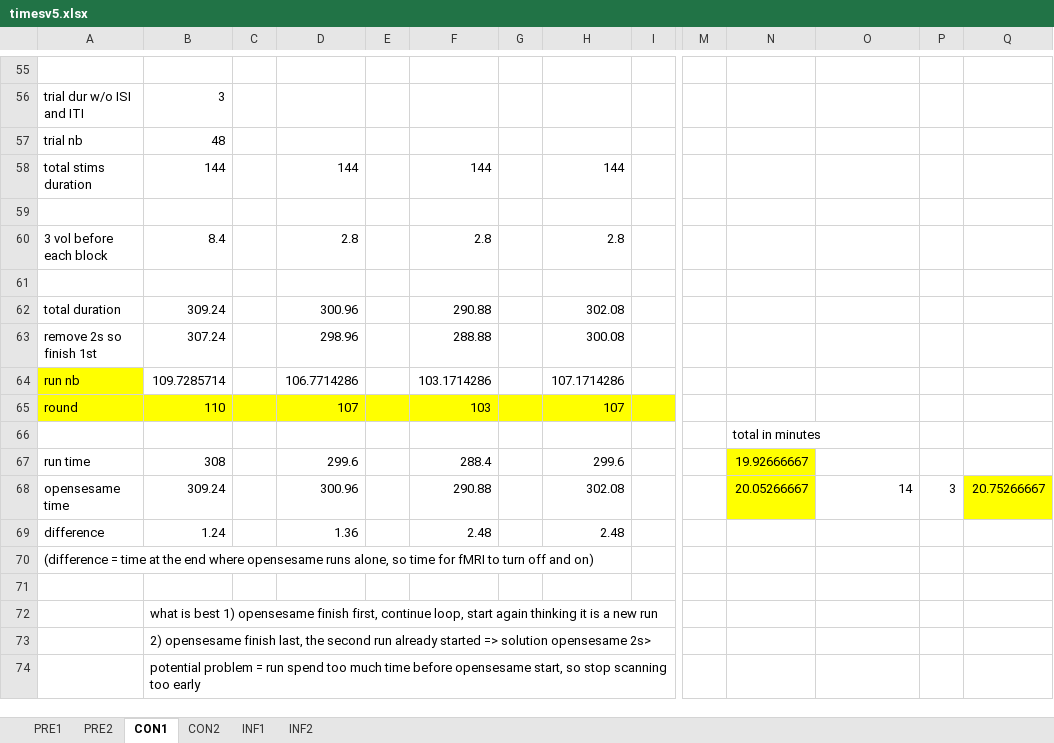
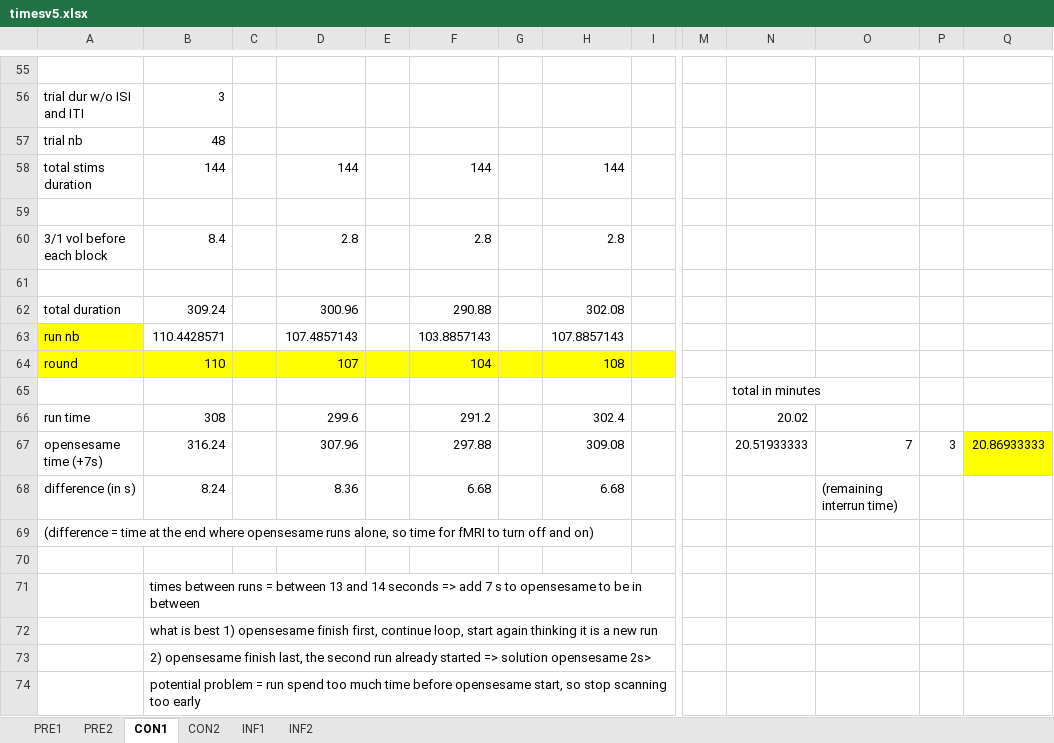
Before and after one commit to FlorianLeprevost/SemLink, an Excel workbook: timesv5.xlsx, sheet CON1, drawn as a sheet; only a part is shown, gaps mark what is left out; values as stored, in another font and other column widths than the file's, no borders; removed rows and columns are numbered as before the commit, all else as after; rows hold the shown columns only; the diff names each change by its address in the sheet, - before the commit and + after, or states it on an @@ line.

Commit message:
fix times, pariticpant list

```diff
--- a/timesv5.xlsx (sheet CON1)
+++ b/timesv5.xlsx (sheet CON1)
-A60: 3 vol before each block
+A60: 3/1 vol before each block
-row 63: remove 2s so finish 1st | 307.24 |  | 298.96 |  | 288.88 |  | 300.08
-row 64: run nb | 109.7285714 |  | 106.7714286 |  | 103.1714286 |  | 107.1714286
+row 63: run nb | 110.4428571 |  | 107.4857143 |  | 103.8857143 |  | 107.8857143
-F64: 103
+F64: 104
-H64: 107
+H64: 108
-F66: 288.4
+F66: 291.2
-H66: 299.6
+H66: 302.4
-N66: 19.92666667
+N66: 20.02
-N66 fill: #FFFF00
+N66 fill: none
-row 68: opensesame time | 309.24 |  | 300.96 |  | 290.88 |  | 302.08 |  |  | 20.05266667 | 14 | 3 | 20.75266667
-row 69: difference | 1.24 |  | 1.36 |  | 2.48 |  | 2.48
+row 67: opensesame time (+7s) | 316.24 |  | 307.96 |  | 297.88 |  | 309.08 |  |  | 20.51933333 | 7 | 3 | 20.86933333
+row 68: difference (in s) | 8.24 |  | 8.36 |  | 6.68 |  | 6.68 |  |  |  | (remaining interrun time)
+row 71:  | times between runs = between 13 and 14 seconds => add 7 s to opensesame to be in between
```
Also changed, not shown: sheet PRE1, sheet PRE2, sheet INF1, sheet INF2, sheet CON2, formulas that keep their value, 3 other files.
